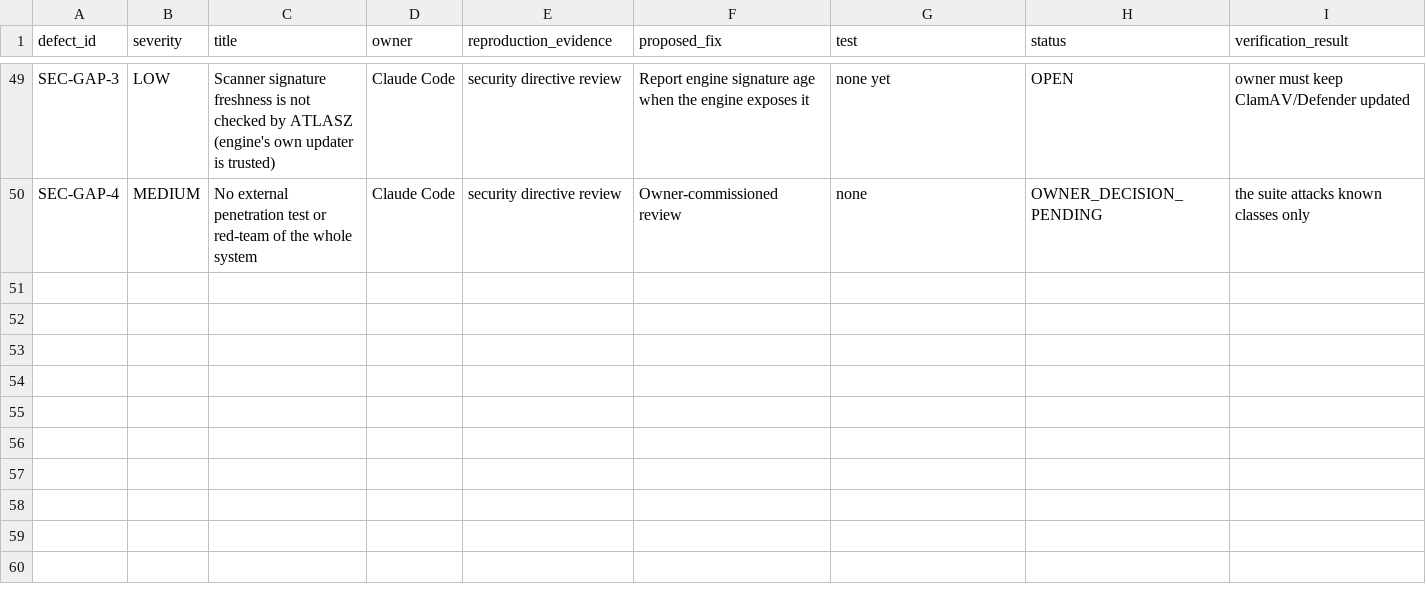
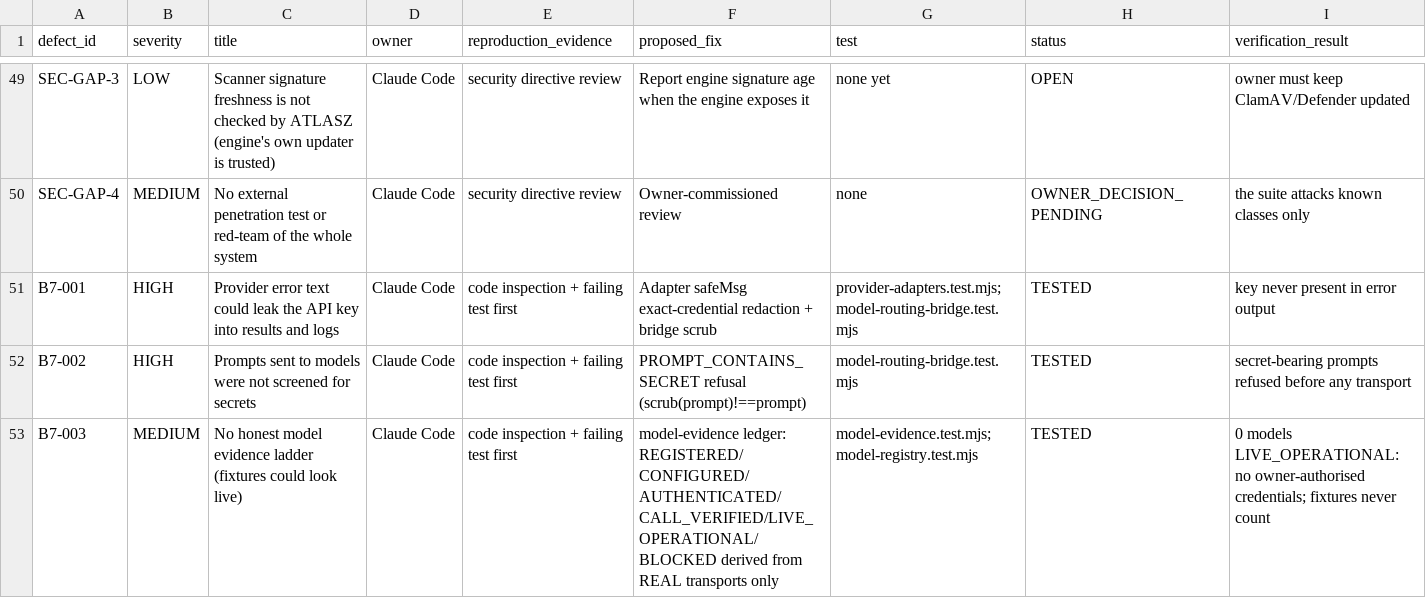
Before and after one commit to joci-xeno/astro-platform-starter, a CSV file: docs/audit/ATLASZ_V73_DEFECT_REGISTER.csv, drawn as a sheet; only a part is shown, gaps mark what is left out; the diff covers the shown part only.

```diff
--- a/docs/audit/ATLASZ_V73_DEFECT_REGISTER.csv
+++ b/docs/audit/ATLASZ_V73_DEFECT_REGISTER.csv
@@ -50 +50,4 @@ SEC-GAP-3,LOW,Scanner signature freshness is not checked by ATLASZ (engine's own
 SEC-GAP-4,MEDIUM,No external penetration test or red-team of the whole system,Claude Code,security directive review,Owner-commissioned review,none,OWNER_DECISION_PENDING,the suite attacks known classes only
+B7-001,HIGH,Provider error text could leak the API key into results and logs,Claude Code,code inspection + failing test first,Adapter safeMsg exact-credential redaction + bridge scrub,provider-adapters.test.mjs; model-routing-bridge.test.mjs,TESTED,key never present in error output
+B7-002,HIGH,Prompts sent to models were not screened for secrets,Claude Code,code inspection + failing test first,PROMPT_CONTAINS_SECRET refusal (scrub(prompt)!==prompt),model-routing-bridge.test.mjs,TESTED,secret-bearing prompts refused before any transport
+B7-003,MEDIUM,No honest model evidence ladder (fixtures could look live),Claude Code,code inspection + failing test first,model-evidence ledger: REGISTERED/CONFIGURED/AUTHENTICATED/CALL_VERIFIED/LIVE_OPERATIONAL/BLOCKED derived from REAL transports only,model-evidence.test.mjs; model-registry.test.mjs,TESTED,0 models LIVE_OPERATIONAL: no owner-authorised credentials; fixtures never count
```
Also changed, not shown: 2 added rows and 5 edited cells elsewhere in this file, docs/audit/ATLASZ_V73_MASTER_EXECUTION_TRACKER.csv, docs/audit/ATLASZ_V73_TOTAL_INTEGRATION_REPAIR.csv, 28 other files.
